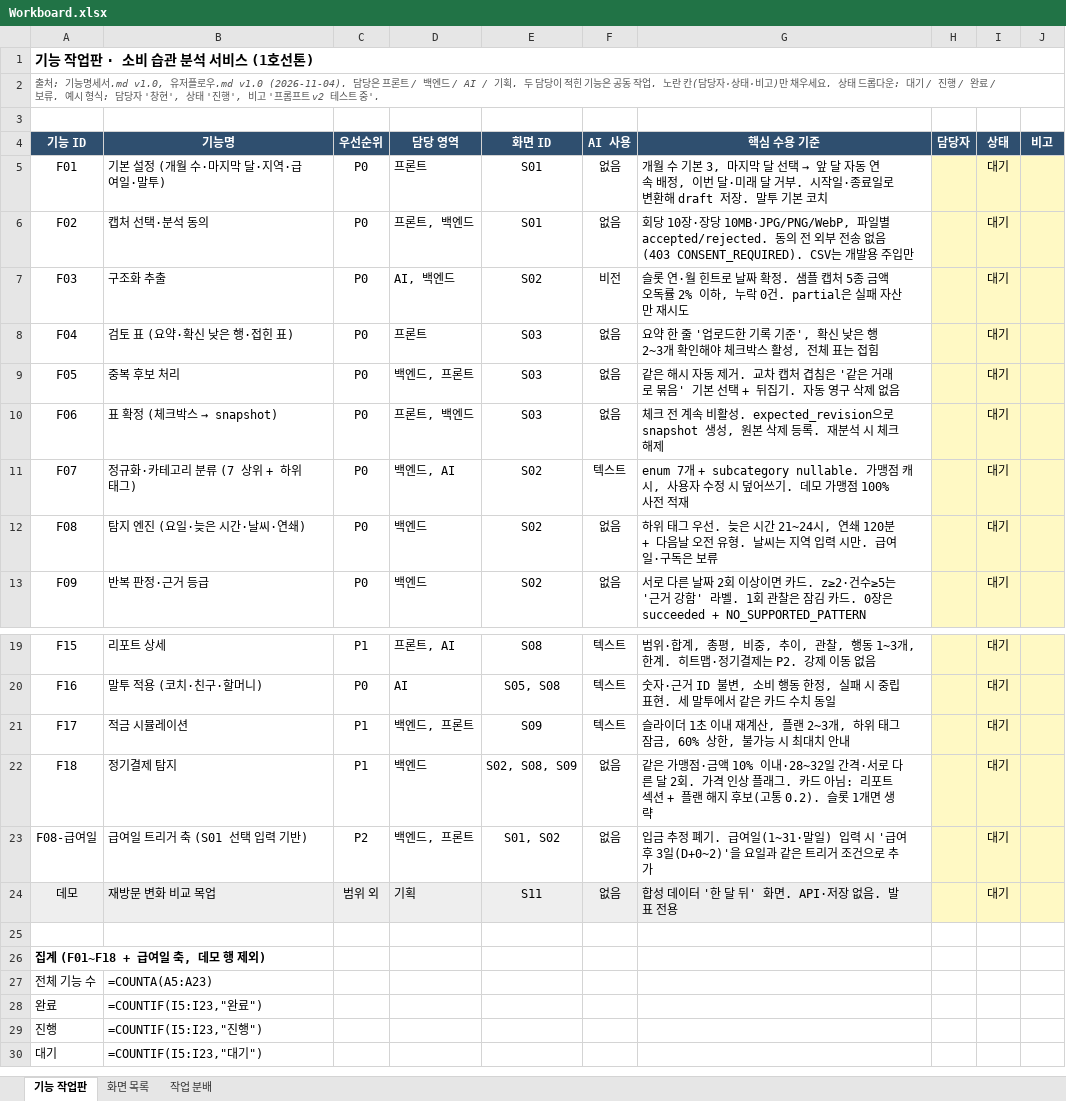
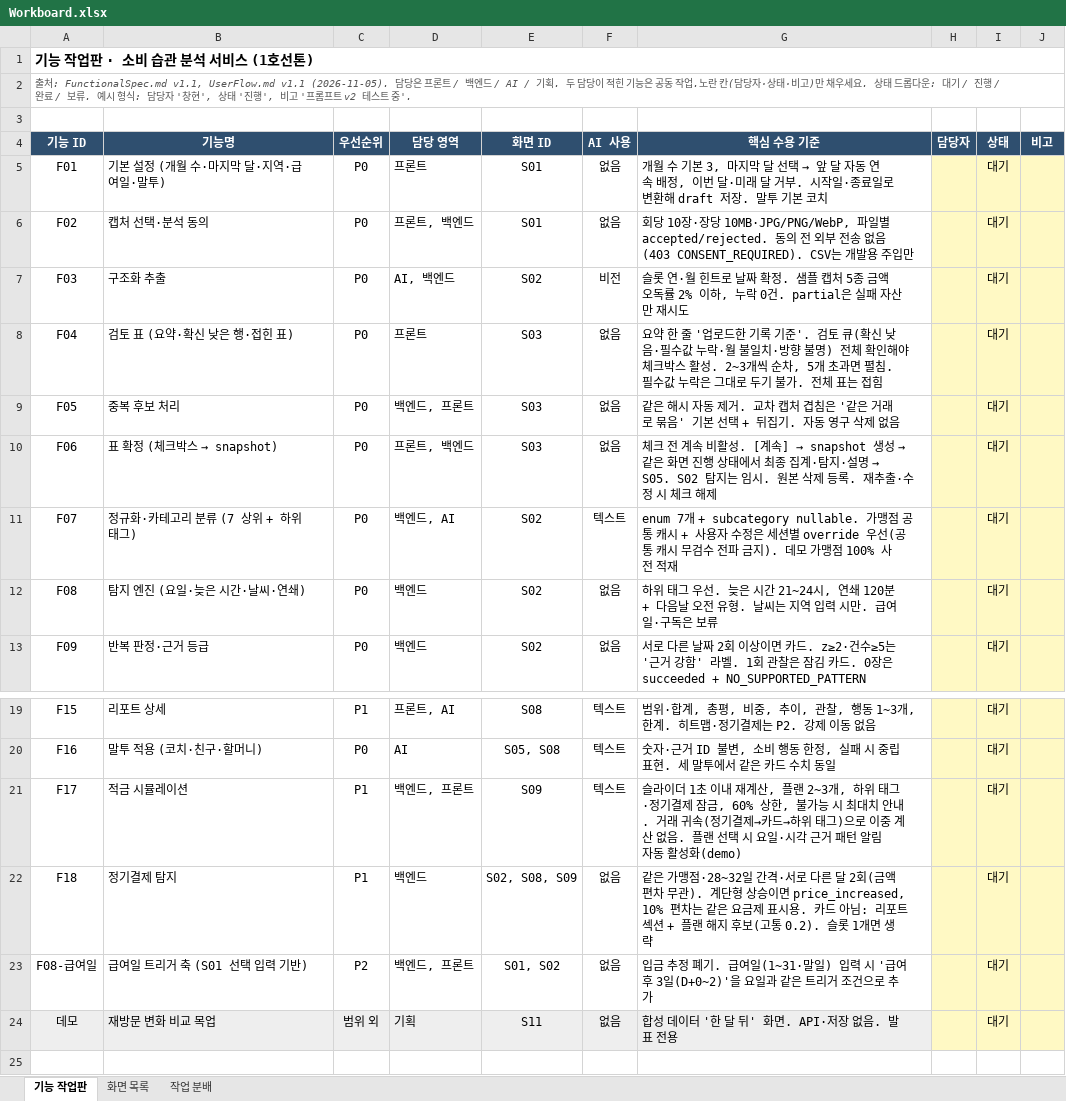
Before and after one commit to Line1-Hack-Team12/Team12_consume, an Excel workbook: Workboard.xlsx, sheet 기능 작업판, drawn as a sheet; only a part is shown, gaps mark what is left out; the shorter side is filled out with more unchanged rows; values as stored, in another font and other column widths than the file's, no borders; formulas without a stored value are shown as written; the diff names each change by its address in the sheet, - before the commit and + after, or states it on an @@ line.

```diff
--- a/Workboard.xlsx (sheet 기능 작업판)
+++ b/Workboard.xlsx (sheet 기능 작업판)
-A2 (기능 ID): 출처: 기능명세서.md v1.0, 유저플로우.md v1.0 (2026-11-04). 담당은…
+A2 (기능 ID): 출처: FunctionalSpec.md v1.1, UserFlow.md v1.1 (2026-11-05). 담당은…
-G8 (핵심 수용 기준): …록 기준', 확신 낮은 행 2~3개 확인해야 체크박스 활성, 전체 표…
+G8 (핵심 수용 기준): …록 기준'. 검토 큐(확신 낮음·필수값 누락·월 불일치·방향 불명) 전체 확인해야 체크박스 활성. 2~3개씩 순차, 5개 초과면 펼침. 필수값 누락은 그대로 두기 불가. 전체 표…
@@ G10 (핵심 수용 기준): …비활성. expected_revision으로 snapshot 생성, 원본 삭제 등록. 재분석 시 체… → …비활성. [계속] → snapshot 생성 → 같은 화면 진행 상태에서 최종 집계·탐지·설명 → S05. S02 탐지는 임시. 원본 삭제 등록. 재추출·수정 시 체… @@
-G11 (핵심 수용 기준): …가맹점 캐시, 사용자 수정 시 덮어쓰기. 데모 가…
+G11 (핵심 수용 기준): …가맹점 공통 캐시 + 사용자 수정은 세션별 override 우선(공통 캐시 무검수 전파 금지). 데모 가…
-G21 (핵심 수용 기준): …위 태그 잠금, 60% 상한, 불가능 시 최대치 안내
+G21 (핵심 수용 기준): …위 태그·정기결제 잠금, 60% 상한, 불가능 시 최대치 안내. 거래 귀속(정기결제→카드→하위 태그)으로 이중 계산 없음. 플랜 선택 시 요일·시각 근거 패턴 알림 자동 활성화(demo)
-G22 (핵심 수용 기준): …가맹점·금액 10% 이내·28~32일 간격·서로 다른 달 2회. 가격 인상 플래그. 카드…
+G22 (핵심 수용 기준): …가맹점·28~32일 간격·서로 다른 달 2회(금액 편차 무관). 계단형 상승이면 price_increased, 10% 편차는 같은 요금제 표시용. 카드…
```
Also changed, not shown: sheet 화면 목록, 2 other files.
